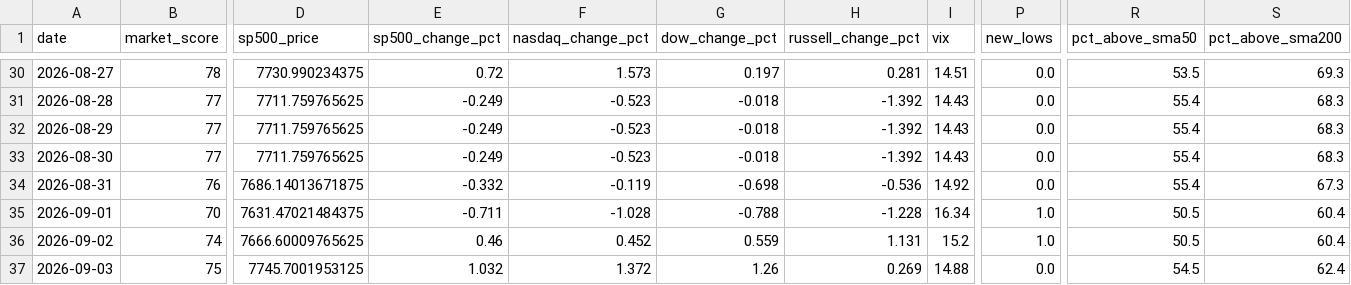
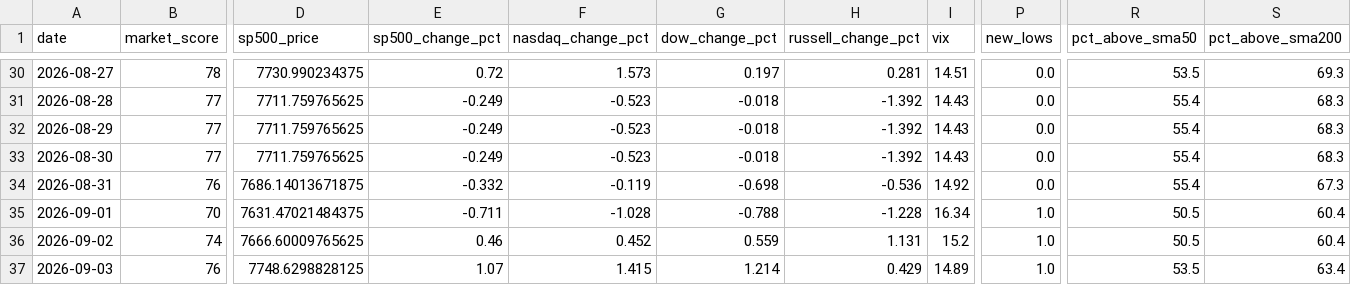
Before and after one commit to agent22793/market-dashboard, a CSV file: data/history.csv, drawn as a sheet; only a part is shown, gaps mark what is left out; the diff names each change by its address in the sheet, - before the commit and + after, or states it on an @@ line.

```diff
--- a/data/history.csv
+++ b/data/history.csv
-B37 (market_score): 75
+B37 (market_score): 76
-D37 (sp500_price): 7745.7001953125
+D37 (sp500_price): 7748.6298828125
-E37 (sp500_change_pct): 1.032
+E37 (sp500_change_pct): 1.07
-F37 (nasdaq_change_pct): 1.372
+F37 (nasdaq_change_pct): 1.415
-G37 (dow_change_pct): 1.26
+G37 (dow_change_pct): 1.214
-H37 (russell_change_pct): 0.269
+H37 (russell_change_pct): 0.429
-I37 (vix): 14.88
+I37 (vix): 14.89
-P37 (new_lows): 0.0
+P37 (new_lows): 1.0
-R37 (pct_above_sma50): 54.5
+R37 (pct_above_sma50): 53.5
-S37 (pct_above_sma200): 62.4
+S37 (pct_above_sma200): 63.4
```
Also changed, not shown: 1 other file.
